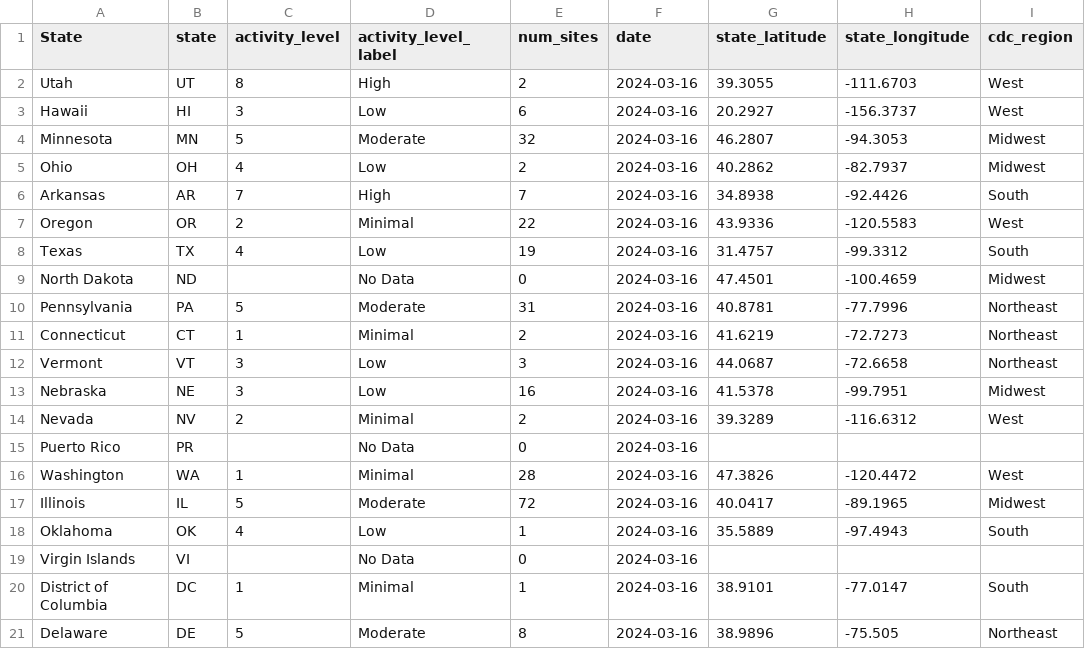
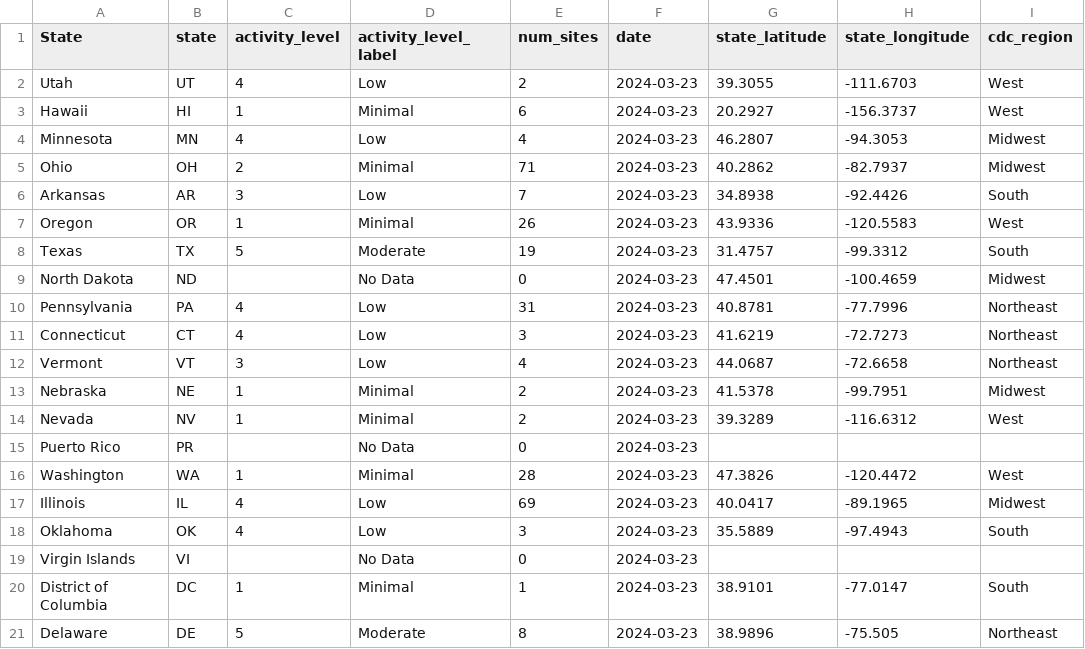
Before and after one commit to genomicepi/nwss, a CSV file: current_state_levels.csv, drawn as a sheet; only a part is shown; the diff covers the shown part only; the diff names each change by its address in the sheet, - before the commit and + after, or states it on an @@ line.

```diff
--- a/current_state_levels.csv
+++ b/current_state_levels.csv
-C2 (activity_level): 8
+C2 (activity_level): 4
-D2 (activity_level_label): High
+D2 (activity_level_label): Low
-F2:F21 (date): 2024-03-16
+F2:F21 (date): 2024-03-23
-C3 (activity_level): 3
+C3 (activity_level): 1
-D3 (activity_level_label): Low
+D3 (activity_level_label): Minimal
-C4 (activity_level): 5
+C4 (activity_level): 4
-D4 (activity_level_label): Moderate
+D4 (activity_level_label): Low
-E4 (num_sites): 32
+E4 (num_sites): 4
-C5 (activity_level): 4
+C5 (activity_level): 2
-D5 (activity_level_label): Low
+D5 (activity_level_label): Minimal
-E5 (num_sites): 2
+E5 (num_sites): 71
-C6 (activity_level): 7
+C6 (activity_level): 3
-D6 (activity_level_label): High
+D6 (activity_level_label): Low
-C7 (activity_level): 2
+C7 (activity_level): 1
-E7 (num_sites): 22
+E7 (num_sites): 26
-C8 (activity_level): 4
+C8 (activity_level): 5
-D8 (activity_level_label): Low
+D8 (activity_level_label): Moderate
-C10 (activity_level): 5
+C10 (activity_level): 4
-D10 (activity_level_label): Moderate
+D10 (activity_level_label): Low
-C11 (activity_level): 1
+C11 (activity_level): 4
-D11 (activity_level_label): Minimal
+D11 (activity_level_label): Low
-E11 (num_sites): 2
+E11 (num_sites): 3
-E12 (num_sites): 3
+E12 (num_sites): 4
-C13 (activity_level): 3
+C13 (activity_level): 1
-D13 (activity_level_label): Low
+D13 (activity_level_label): Minimal
-E13 (num_sites): 16
+E13 (num_sites): 2
-C14 (activity_level): 2
+C14 (activity_level): 1
-C17 (activity_level): 5
+C17 (activity_level): 4
-D17 (activity_level_label): Moderate
+D17 (activity_level_label): Low
-E17 (num_sites): 72
+E17 (num_sites): 69
-E18 (num_sites): 1
+E18 (num_sites): 3
```
Also changed, not shown: 90 edited cells elsewhere in this file, 1 other file.
